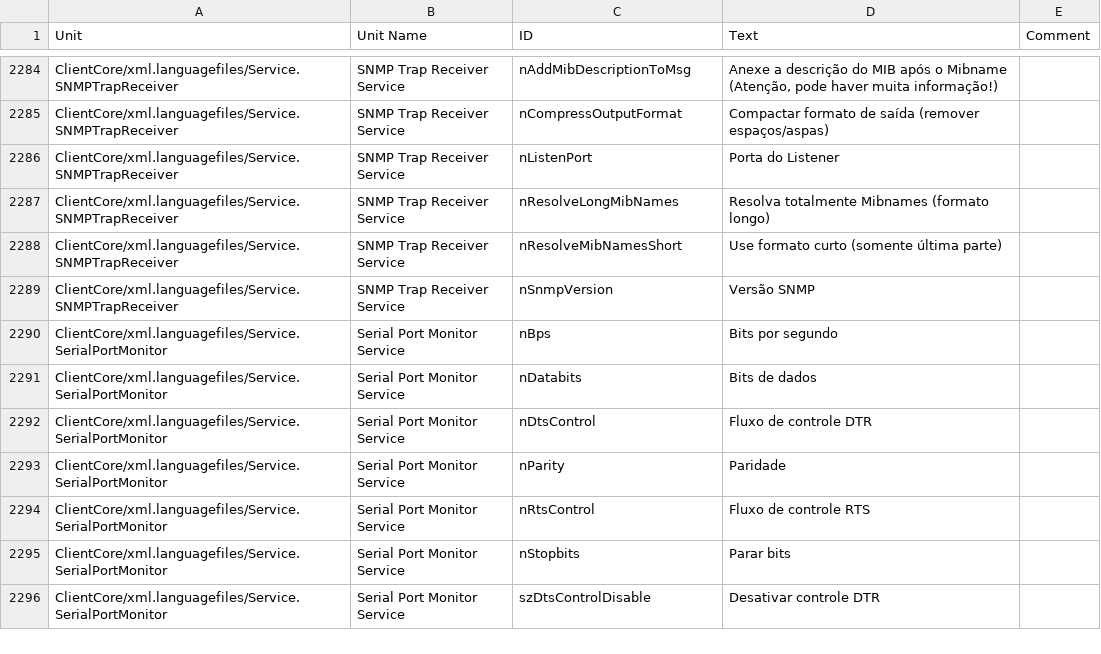
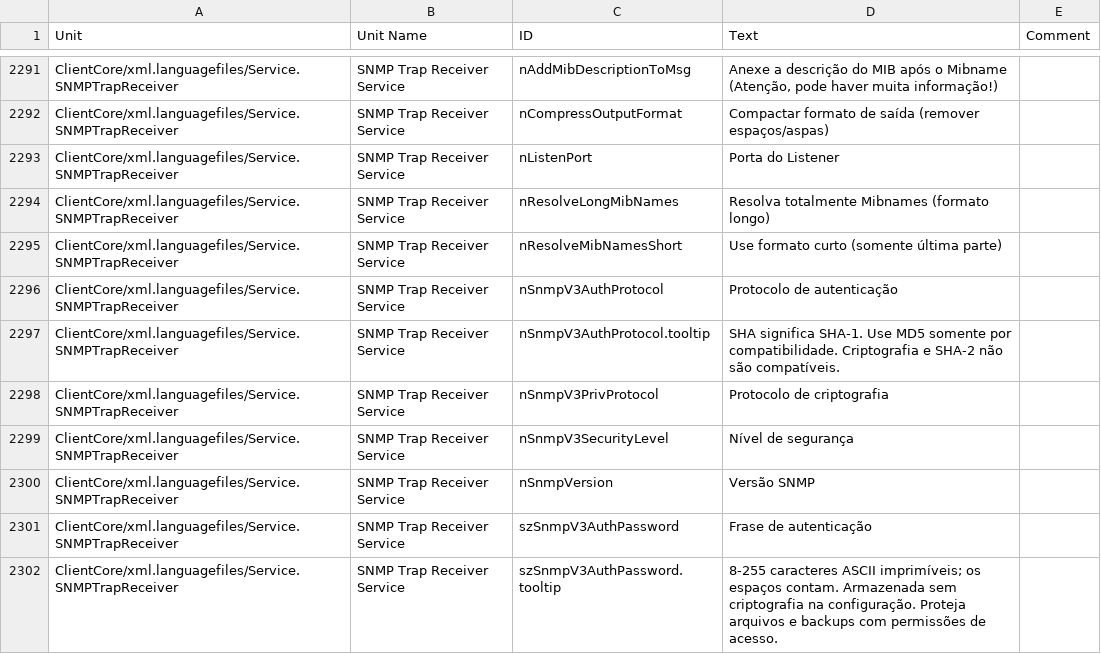
Before and after one commit to Adiscon/adiscon-community, a CSV file: language-files/clientcore/pt-BR.csv, drawn as a sheet; only a part is shown, gaps mark what is left out; the shorter side is filled out with more unchanged rows; the diff covers the shown part only; the diff names each change by its address in the sheet, - before the commit and + after, or states it on an @@ line.

```diff
--- a/language-files/clientcore/pt-BR.csv
+++ b/language-files/clientcore/pt-BR.csv
+row 2296: ClientCore/xml.languagefiles/Service.SNMPTrapReceiver | SNMP Trap Receiver Service | nSnmpV3AuthProtocol | Protocolo de autenticação
+row 2297: ClientCore/xml.languagefiles/Service.SNMPTrapReceiver | SNMP Trap Receiver Service | nSnmpV3AuthProtocol.tooltip | SHA significa SHA-1. Use MD5 somente por compatibilidade. Criptografia e SHA-2 não são compatíveis.
+row 2298: ClientCore/xml.languagefiles/Service.SNMPTrapReceiver | SNMP Trap Receiver Service | nSnmpV3PrivProtocol | Protocolo de criptografia
+row 2299: ClientCore/xml.languagefiles/Service.SNMPTrapReceiver | SNMP Trap Receiver Service | nSnmpV3SecurityLevel | Nível de segurança
+row 2301: ClientCore/xml.languagefiles/Service.SNMPTrapReceiver | SNMP Trap Receiver Service | szSnmpV3AuthPassword | Frase de autenticação
+row 2302: ClientCore/xml.languagefiles/Service.SNMPTrapReceiver | SNMP Trap Receiver Service | szSnmpV3AuthPassword.tooltip | 8-255 caracteres ASCII imprimíveis; os espaços contam. Armazenada sem criptografia na configuração. Proteja arquivos e backups com permissões de acesso.
```
Also changed, not shown: 14 added rows elsewhere in this file, language-files/clientcore/de-DE.csv, language-files/clientcore/es-ES.csv, 5 other files.
